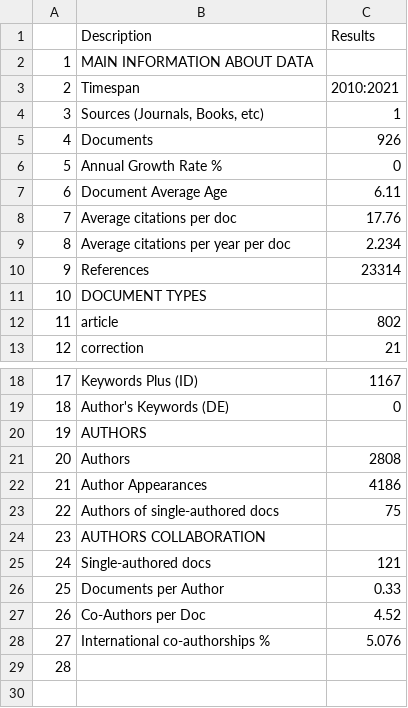
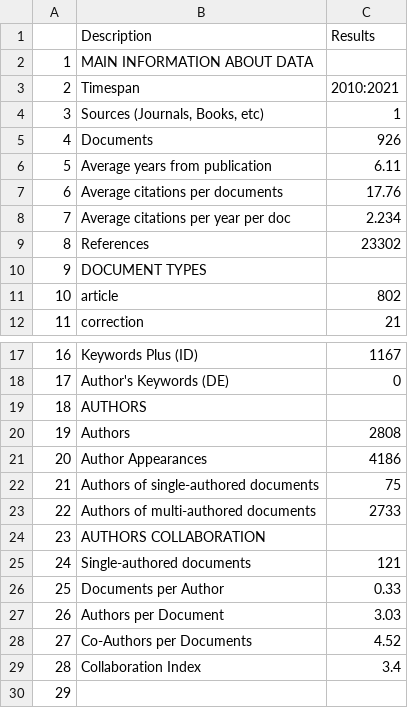
Before and after one commit to uwb-ias-trujillo/Bibliometrics-LifeSciEducResearch, a CSV file: tables/Maininformation.csv, drawn as a sheet; only a part is shown, gaps mark what is left out; removed rows and columns are numbered as before the commit, all else as after; the diff names each change by its address in the sheet, - before the commit and + after, or states it on an @@ line.

```diff
--- a/tables/Maininformation.csv
+++ b/tables/Maininformation.csv
-row 6: 5 | Annual Growth Rate % | 0
@@ column A renumbered from row 6 down @@
-B6 (Description): Document Average Age
+B6 (Description): Average years from publication
-B7 (Description): Average citations per doc
+B7 (Description): Average citations per documents
-C9 (Results): 23314
+C9 (Results): 23302
-B22 (Description): Authors of single-authored docs
+B22 (Description): Authors of single-authored documents
+row 23: 22 | Authors of multi-authored documents | 2733
-B25 (Description): Single-authored docs
+B25 (Description): Single-authored documents
+row 27: 26 | Authors per Document | 3.03
-B28 (Description): Co-Authors per Doc
+B28 (Description): Co-Authors per Documents
-row 28: 27 | International co-authorships % | 5.076
+row 29: 28 | Collaboration Index | 3.4
```
Also changed, not shown: 6 other files.
